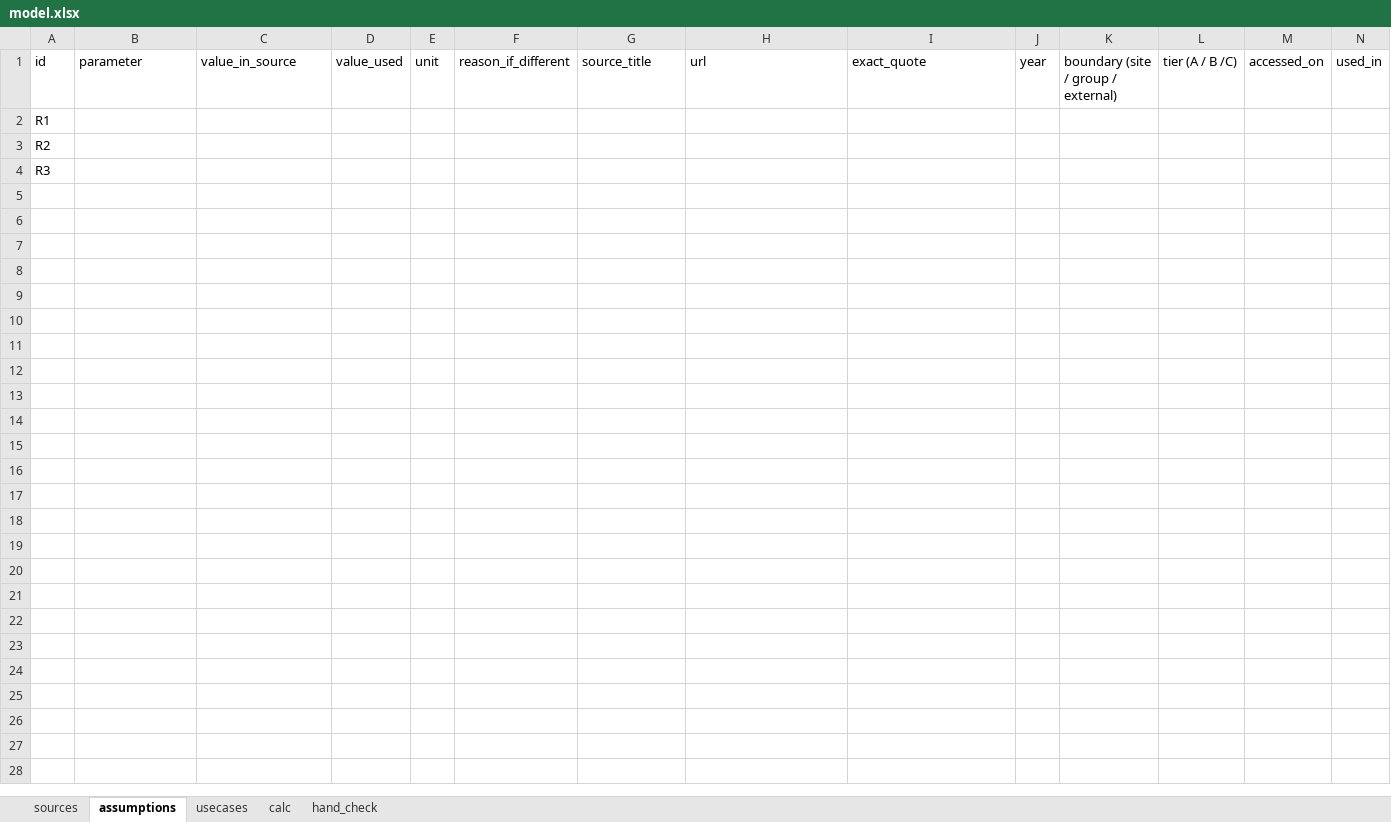
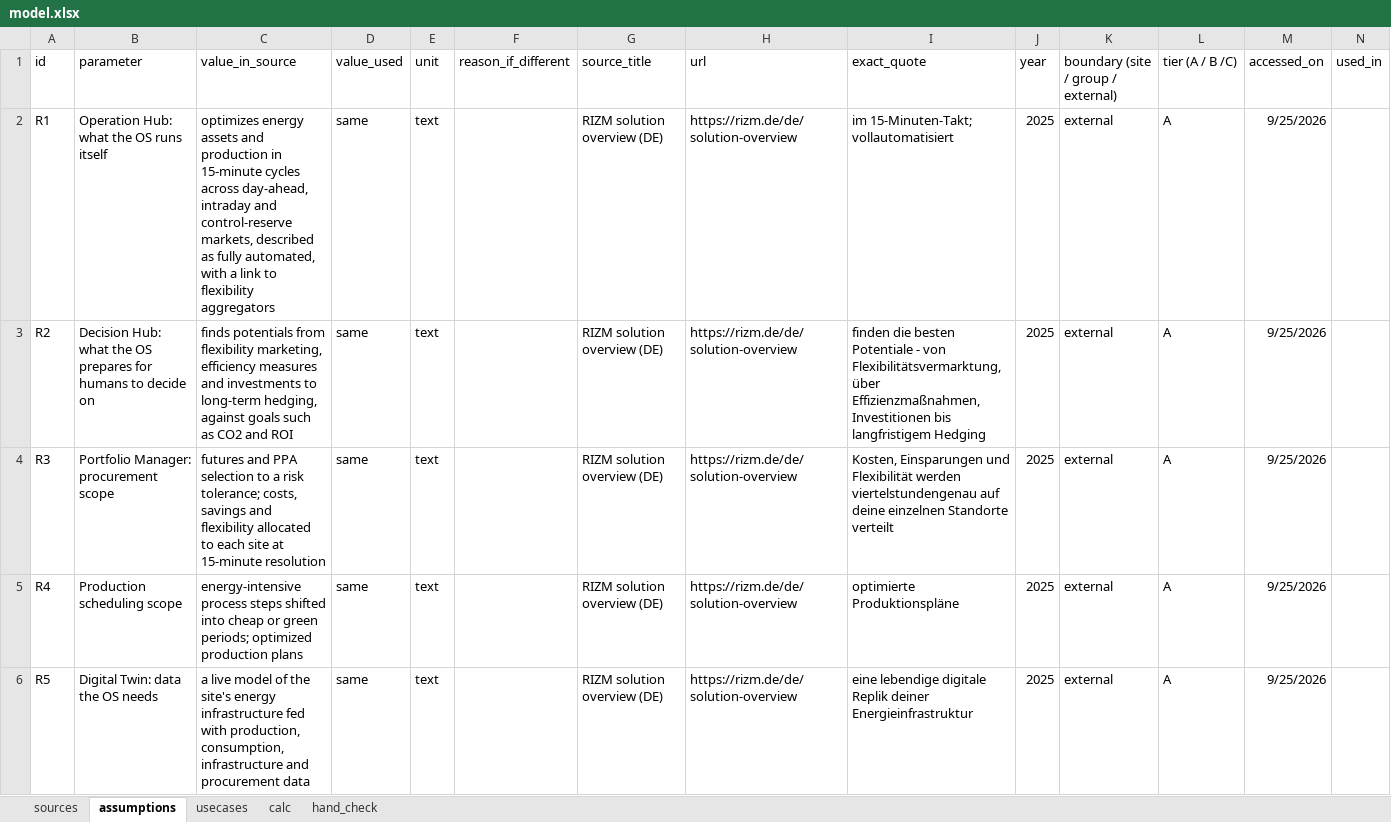
Before and after one commit to nasadov/rizm-fve-takehome-henkel, an Excel workbook: model.xlsx, sheet assumptions, drawn as a sheet; only a part is shown; values as stored, in another font and other column widths than the file's, no borders; rows hold the shown columns only; the diff covers the shown part only; the diff names each change by its address in the sheet, - before the commit and + after, or states it on an @@ line.

Commit message:
01: source list, register rows

```diff
--- a/model.xlsx (sheet assumptions)
+++ b/model.xlsx (sheet assumptions)
-B2 (parameter): (empty)
+B2 (parameter): Operation Hub: what the OS runs itself
-C2 (value_in_source): (empty)
+C2 (value_in_source): optimizes energy assets and production in 15-minute cycles across day-ahead, intraday and control-reserve markets, described as fully automated, with a link to flexibility aggregators
-D2:D4 (value_used): (empty)
+D2:D4 (value_used): same
-E2:E4 (unit): (empty)
+E2:E4 (unit): text
-G2:G4 (source_title): (empty)
+G2:G4 (source_title): RIZM solution overview (DE)
-H2:H4 (url): (empty)
+H2:H4 (url): https://rizm.de/de/solution-overview
-I2 (exact_quote): (empty)
+I2 (exact_quote): im 15-Minuten-Takt; vollautomatisiert
-J2:J4 (year): (empty)
+J2:J4 (year): 2025
-K2:K4: (empty)
+K2:K4: external
-L2:L4 (tier (A / B /C)): (empty)
+L2:L4 (tier (A / B /C)): A
-M2:M4 (accessed_on): (empty)
+M2:M4 (accessed_on): 9/25/2026
-B3 (parameter): (empty)
+B3 (parameter): Decision Hub: what the OS prepares for humans to decide on
-C3 (value_in_source): (empty)
+C3 (value_in_source): finds potentials from flexibility marketing, efficiency measures and investments to long-term hedging, against goals such as CO2 and ROI
-I3 (exact_quote): (empty)
+I3 (exact_quote): finden die besten Potentiale - von Flexibilitätsvermarktung, über Effizienzmaßnahmen, Investitionen bis langfristigem Hedging
-B4 (parameter): (empty)
+B4 (parameter): Portfolio Manager: procurement scope
-C4 (value_in_source): (empty)
+C4 (value_in_source): futures and PPA selection to a risk tolerance; costs, savings and flexibility allocated to each site at 15-minute resolution
-I4 (exact_quote): (empty)
+I4 (exact_quote): Kosten, Einsparungen und Flexibilität werden viertelstundengenau auf deine einzelnen Standorte verteilt
+row 5: R4 | Production scheduling scope | energy-intensive process steps shifted into cheap or green periods; optimized production plans | same | text |  | RIZM solution overview (DE) | https://rizm.de/de/solution-overview | optimierte Produktionspläne | 2025 | external | A | 9/25/2026
+row 6: R5 | Digital Twin: data the OS needs | a live model of the site's energy infrastructure fed with production, consumption, infrastructure and procurement data | same | text |  | RIZM solution overview (DE) | https://rizm.de/de/solution-overview | eine lebendige digitale Replik deiner Energieinfrastruktur | 2025 | external | A | 9/25/2026
```
Also changed, not shown: 31 added rows elsewhere in this sheet, sheet sources, 4 other files.
